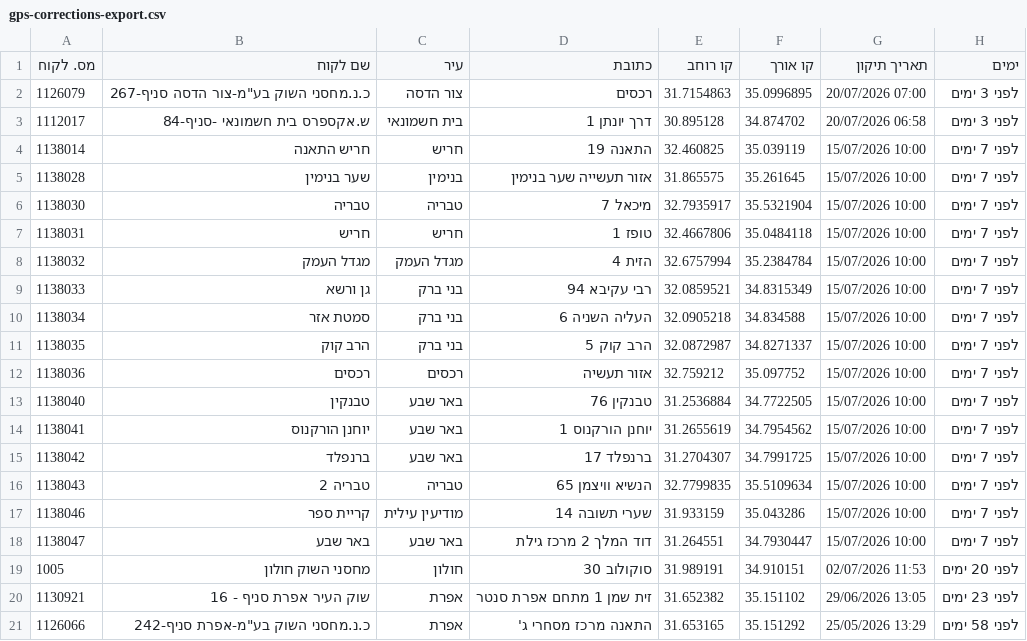
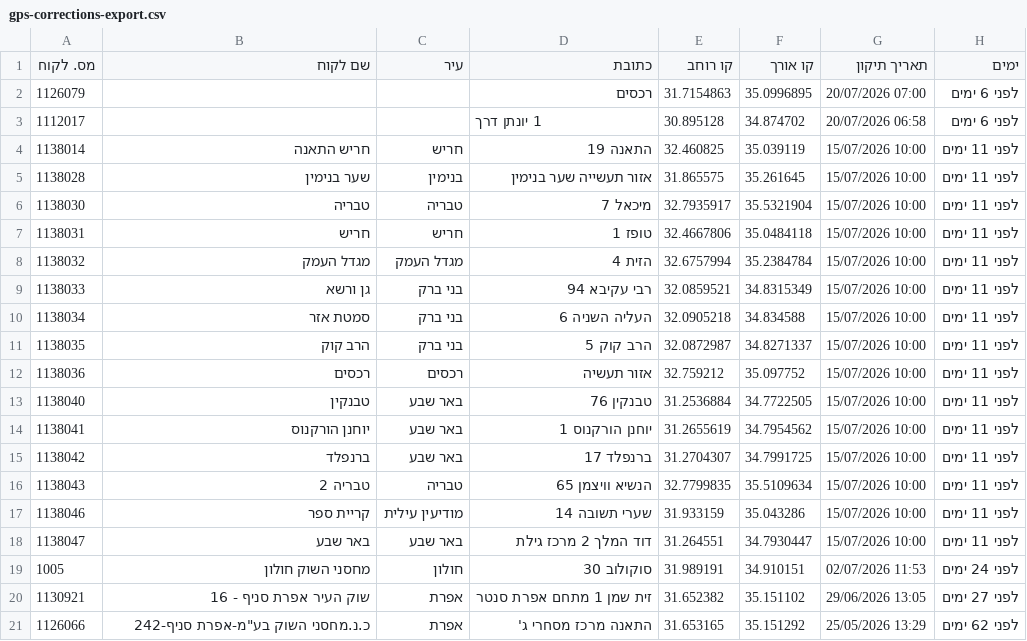
Before and after one commit to sverdlikdan-code/COLUMBUS, a CSV file: docs/gps-corrections-export.csv, drawn as a sheet.

```diff
--- a/docs/gps-corrections-export.csv
+++ b/docs/gps-corrections-export.csv
@@ -1,21 +1,21 @@
 מס. לקוח,שם לקוח,עיר,כתובת,קו רוחב,קו אורך,תאריך תיקון,ימים
-1126079,"כ.נ.מחסני השוק בע""מ-צור הדסה סניף-267","צור הדסה","רכסים",31.7154863,35.0996895,"20/07/2026 07:00","לפני 3 ימים"
-1112017,"ש.אקספרס בית חשמונאי -סניף-84","בית חשמונאי","דרך יונתן 1",30.895128,34.874702,"20/07/2026 06:58","לפני 3 ימים"
-1138014,"חריש התאנה","חריש","התאנה 19",32.460825,35.039119,"15/07/2026 10:00","לפני 7 ימים"
-1138028,"שער בנימין","בנימין","אזור תעשייה שער בנימין",31.865575,35.261645,"15/07/2026 10:00","לפני 7 ימים"
-1138030,"טבריה","טבריה","מיכאל 7",32.7935917,35.5321904,"15/07/2026 10:00","לפני 7 ימים"
-1138031,"חריש","חריש","טופז 1",32.4667806,35.0484118,"15/07/2026 10:00","לפני 7 ימים"
-1138032,"מגדל העמק","מגדל העמק","הזית 4",32.6757994,35.2384784,"15/07/2026 10:00","לפני 7 ימים"
-1138033,"גן ורשא","בני ברק","רבי עקיבא 94",32.0859521,34.8315349,"15/07/2026 10:00","לפני 7 ימים"
-1138034,"סמטת אזר","בני ברק","העליה השניה 6",32.0905218,34.834588,"15/07/2026 10:00","לפני 7 ימים"
-1138035,"הרב קוק","בני ברק","הרב קוק 5",32.0872987,34.8271337,"15/07/2026 10:00","לפני 7 ימים"
-1138036,"רכסים","רכסים","אזור תעשיה",32.759212,35.097752,"15/07/2026 10:00","לפני 7 ימים"
-1138040,"טבנקין","באר שבע","טבנקין 76",31.2536884,34.7722505,"15/07/2026 10:00","לפני 7 ימים"
-1138041,"יוחנן הורקנוס","באר שבע","יוחנן הורקנוס 1",31.2655619,34.7954562,"15/07/2026 10:00","לפני 7 ימים"
-1138042,"ברנפלד","באר שבע","ברנפלד 17",31.2704307,34.7991725,"15/07/2026 10:00","לפני 7 ימים"
-1138043,"טבריה 2","טבריה","הנשיא וויצמן 65",32.7799835,35.5109634,"15/07/2026 10:00","לפני 7 ימים"
-1138046,"קריית ספר","מודיעין עילית","שערי תשובה 14",31.933159,35.043286,"15/07/2026 10:00","לפני 7 ימים"
-1138047,"באר שבע","באר שבע","דוד המלך 2 מרכז גילת",31.264551,34.7930447,"15/07/2026 10:00","לפני 7 ימים"
-1005,"מחסני השוק חולון","חולון","סוקולוב 30",31.989191,34.910151,"02/07/2026 11:53","לפני 20 ימים"
-1130921,"שוק העיר אפרת סניף - 16","אפרת","זית שמן 1 מתחם אפרת סנטר",31.652382,35.151102,"29/06/2026 13:05","לפני 23 ימים"
-1126066,"כ.נ.מחסני השוק בע""מ-אפרת סניף-242","אפרת","התאנה מרכז מסחרי ג'",31.653165,35.151292,"25/05/2026 13:29","לפני 58 ימים"
+1126079,"","","רכסים",31.7154863,35.0996895,"20/07/2026 07:00","לפני 6 ימים"
+1112017,"","","1 יונתן דרך",30.895128,34.874702,"20/07/2026 06:58","לפני 6 ימים"
+1138014,"חריש התאנה","חריש","התאנה 19",32.460825,35.039119,"15/07/2026 10:00","לפני 11 ימים"
+1138028,"שער בנימין","בנימין","אזור תעשייה שער בנימין",31.865575,35.261645,"15/07/2026 10:00","לפני 11 ימים"
+1138030,"טבריה","טבריה","מיכאל 7",32.7935917,35.5321904,"15/07/2026 10:00","לפני 11 ימים"
+1138031,"חריש","חריש","טופז 1",32.4667806,35.0484118,"15/07/2026 10:00","לפני 11 ימים"
+1138032,"מגדל העמק","מגדל העמק","הזית 4",32.6757994,35.2384784,"15/07/2026 10:00","לפני 11 ימים"
+1138033,"גן ורשא","בני ברק","רבי עקיבא 94",32.0859521,34.8315349,"15/07/2026 10:00","לפני 11 ימים"
+1138034,"סמטת אזר","בני ברק","העליה השניה 6",32.0905218,34.834588,"15/07/2026 10:00","לפני 11 ימים"
+1138035,"הרב קוק","בני ברק","הרב קוק 5",32.0872987,34.8271337,"15/07/2026 10:00","לפני 11 ימים"
+1138036,"רכסים","רכסים","אזור תעשיה",32.759212,35.097752,"15/07/2026 10:00","לפני 11 ימים"
+1138040,"טבנקין","באר שבע","טבנקין 76",31.2536884,34.7722505,"15/07/2026 10:00","לפני 11 ימים"
+1138041,"יוחנן הורקנוס","באר שבע","יוחנן הורקנוס 1",31.2655619,34.7954562,"15/07/2026 10:00","לפני 11 ימים"
+1138042,"ברנפלד","באר שבע","ברנפלד 17",31.2704307,34.7991725,"15/07/2026 10:00","לפני 11 ימים"
+1138043,"טבריה 2","טבריה","הנשיא וויצמן 65",32.7799835,35.5109634,"15/07/2026 10:00","לפני 11 ימים"
+1138046,"קריית ספר","מודיעין עילית","שערי תשובה 14",31.933159,35.043286,"15/07/2026 10:00","לפני 11 ימים"
+1138047,"באר שבע","באר שבע","דוד המלך 2 מרכז גילת",31.264551,34.7930447,"15/07/2026 10:00","לפני 11 ימים"
+1005,"מחסני השוק חולון","חולון","סוקולוב 30",31.989191,34.910151,"02/07/2026 11:53","לפני 24 ימים"
+1130921,"שוק העיר אפרת סניף - 16","אפרת","זית שמן 1 מתחם אפרת סנטר",31.652382,35.151102,"29/06/2026 13:05","לפני 27 ימים"
+1126066,"כ.נ.מחסני השוק בע""מ-אפרת סניף-242","אפרת","התאנה מרכז מסחרי ג'",31.653165,35.151292,"25/05/2026 13:29","לפני 62 ימים"
```
Also changed, not shown: 1 other file.
